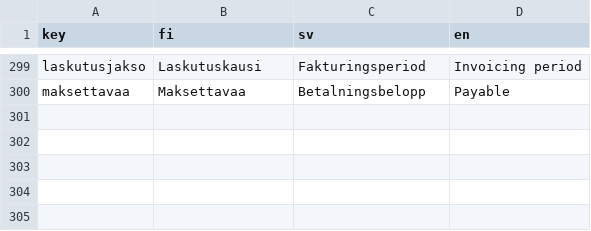
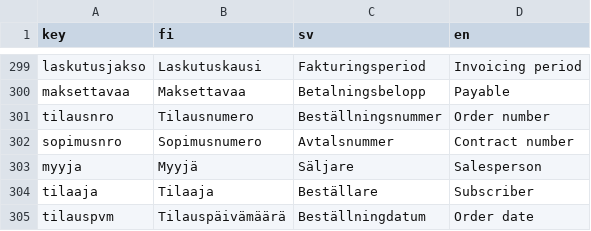
Before and after one commit to artoh/kitupiikki, a CSV file: kitsas/tr/tulkki.csv, drawn as a sheet; only a part is shown, gaps mark what is left out; the diff names each change by its address in the sheet, - before the commit and + after, or states it on an @@ line.

Commit message:
Update tulkki.csv

```diff
--- a/kitsas/tr/tulkki.csv
+++ b/kitsas/tr/tulkki.csv
+row 301: tilausnro | Tilausnumero | Beställningsnummer | Order number
+row 302: sopimusnro | Sopimusnumero | Avtalsnummer | Contract number
+row 303: myyja | Myyjä | Säljare | Salesperson
+row 304: tilaaja | Tilaaja | Beställare | Subscriber
+row 305: tilauspvm | Tilauspäivämäärä | Beställningdatum | Order date
```
